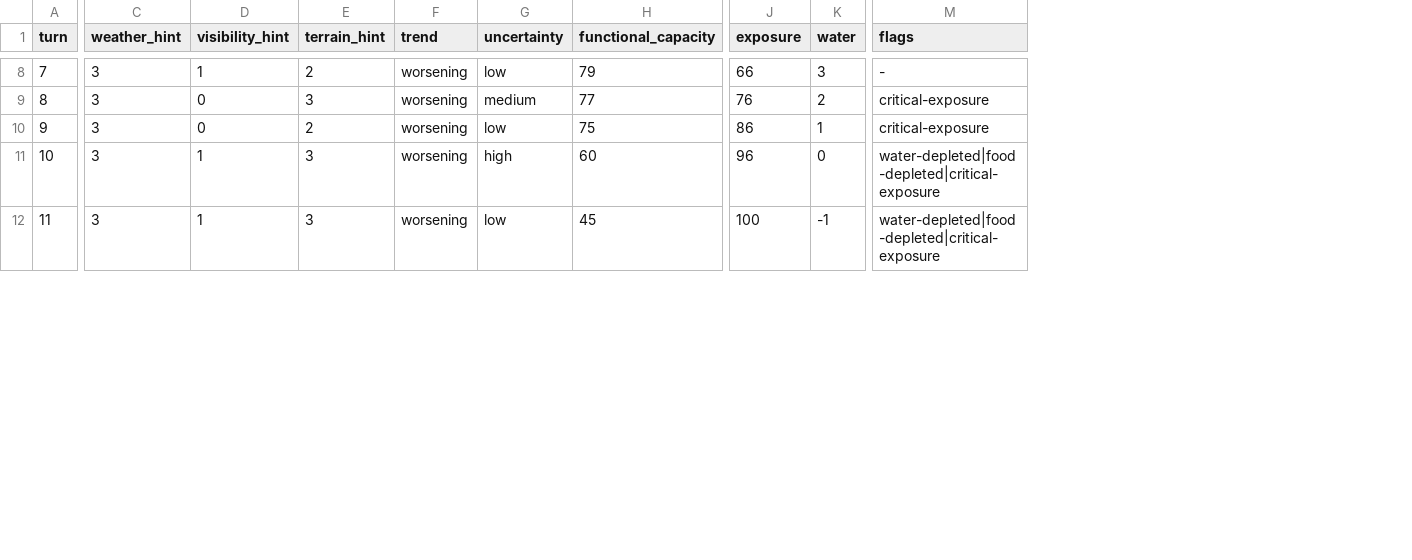
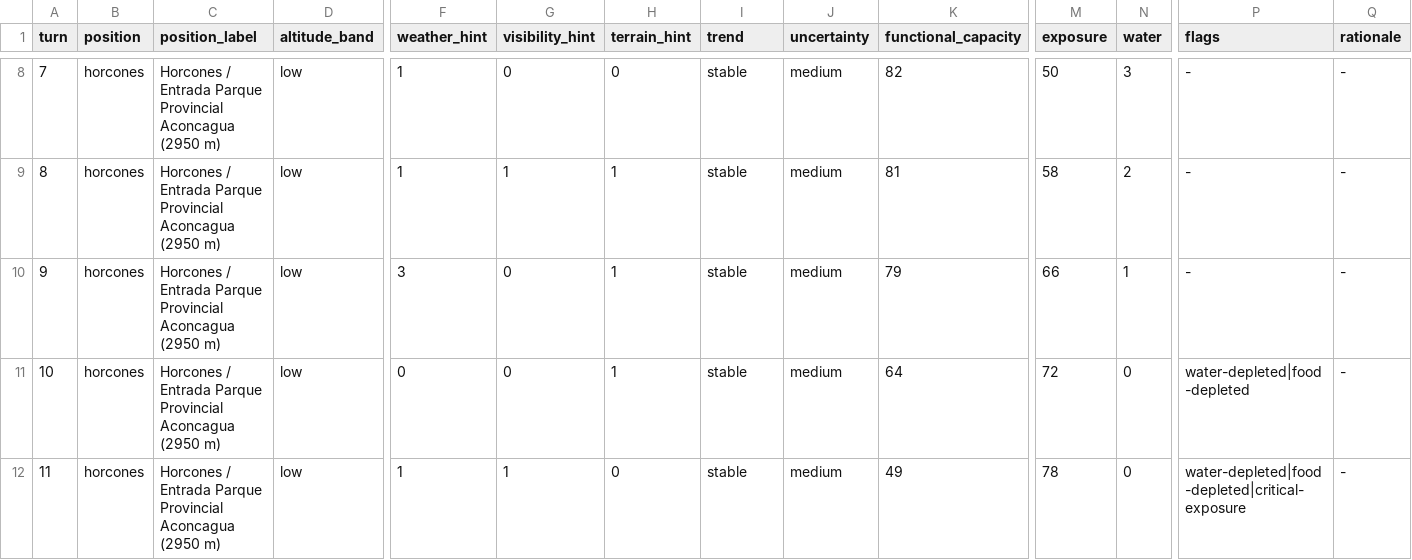
Before and after one commit to ernstgallegos/aconcagua-stone-sentinel, a CSV file: prototype/mra-v0/runs/accumulated-fatigue-trap-seed808-waiter.csv, drawn as a sheet; only a part is shown, gaps mark what is left out; addresses are those after the commit; the diff covers the shown part only; the diff names each change by its address in the sheet, - before the commit and + after, or states it on an @@ line.

```diff
--- a/prototype/mra-v0/runs/accumulated-fatigue-trap-seed808-waiter.csv
+++ b/prototype/mra-v0/runs/accumulated-fatigue-trap-seed808-waiter.csv
+column B (position), rows 8-12: all horcones
+column C (position_label), rows 8-12: all Horcones / Entrada Parque Provincial Aconcagua (2950 m)
+column D (altitude_band), rows 8-12: all low
+column Q (rationale), rows 8-12: all -
-F8:F9 (weather_hint): 3
+F8:F9 (weather_hint): 1
-G8 (visibility_hint): 1
+G8 (visibility_hint): 0
-H8 (terrain_hint): 2
+H8 (terrain_hint): 0
-I8:I12 (trend): worsening
+I8:I12 (trend): stable
-J8 (uncertainty): low
+J8 (uncertainty): medium
-K8 (functional_capacity): 79
+K8 (functional_capacity): 82
-M8 (exposure): 66
+M8 (exposure): 50
-G9 (visibility_hint): 0
+G9 (visibility_hint): 1
-H9 (terrain_hint): 3
+H9 (terrain_hint): 1
-K9 (functional_capacity): 77
+K9 (functional_capacity): 81
-M9 (exposure): 76
+M9 (exposure): 58
-P9:P10 (flags): critical-exposure
+P9:P10 (flags): -
-H10 (terrain_hint): 2
+H10 (terrain_hint): 1
-J10 (uncertainty): low
+J10 (uncertainty): medium
-K10 (functional_capacity): 75
+K10 (functional_capacity): 79
-M10 (exposure): 86
+M10 (exposure): 66
-F11 (weather_hint): 3
+F11 (weather_hint): 0
-G11 (visibility_hint): 1
+G11 (visibility_hint): 0
-H11 (terrain_hint): 3
+H11 (terrain_hint): 1
-J11 (uncertainty): high
+J11 (uncertainty): medium
-K11 (functional_capacity): 60
+K11 (functional_capacity): 64
-M11 (exposure): 96
+M11 (exposure): 72
-P11 (flags): water-depleted|food-depleted|critical-exposure
+P11 (flags): water-depleted|food-depleted
-F12 (weather_hint): 3
+F12 (weather_hint): 1
-H12 (terrain_hint): 3
+H12 (terrain_hint): 0
-J12 (uncertainty): low
+J12 (uncertainty): medium
-K12 (functional_capacity): 45
+K12 (functional_capacity): 49
-M12 (exposure): 100
+M12 (exposure): 78
-N12 (water): -1
+N12 (water): 0
```
Also changed, not shown: 43 edited cells elsewhere in this file, prototype/mra-v0/runs/false-stability-terrain-seed505-cautious.csv, prototype/mra-v0/runs/narrow-weather-window-seed101-cautious.csv, 13 other files.
